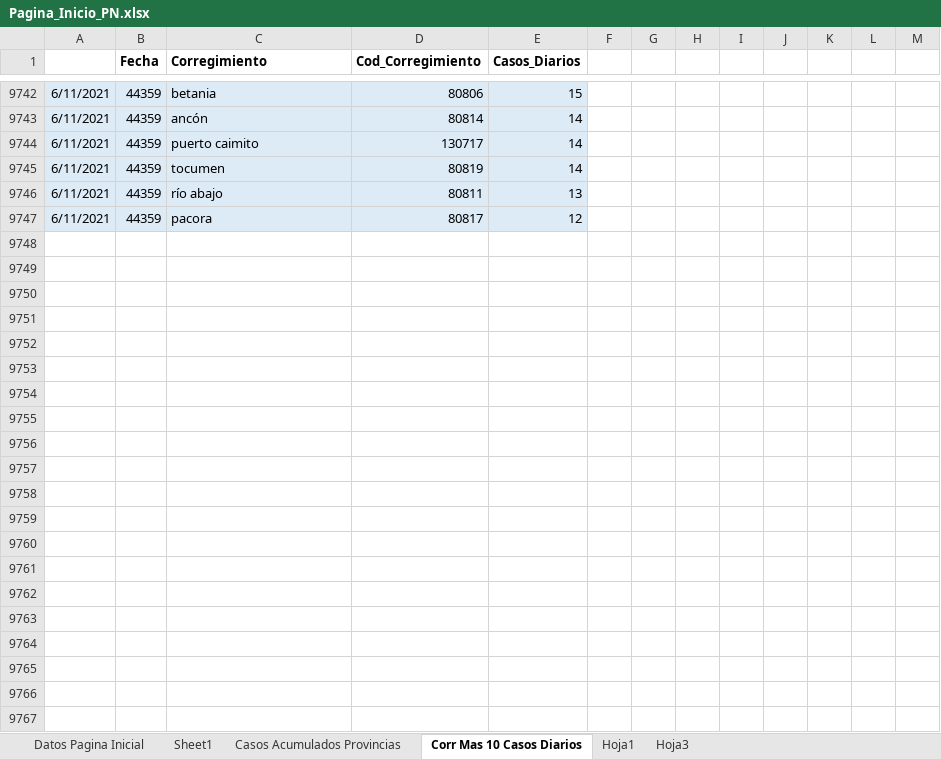
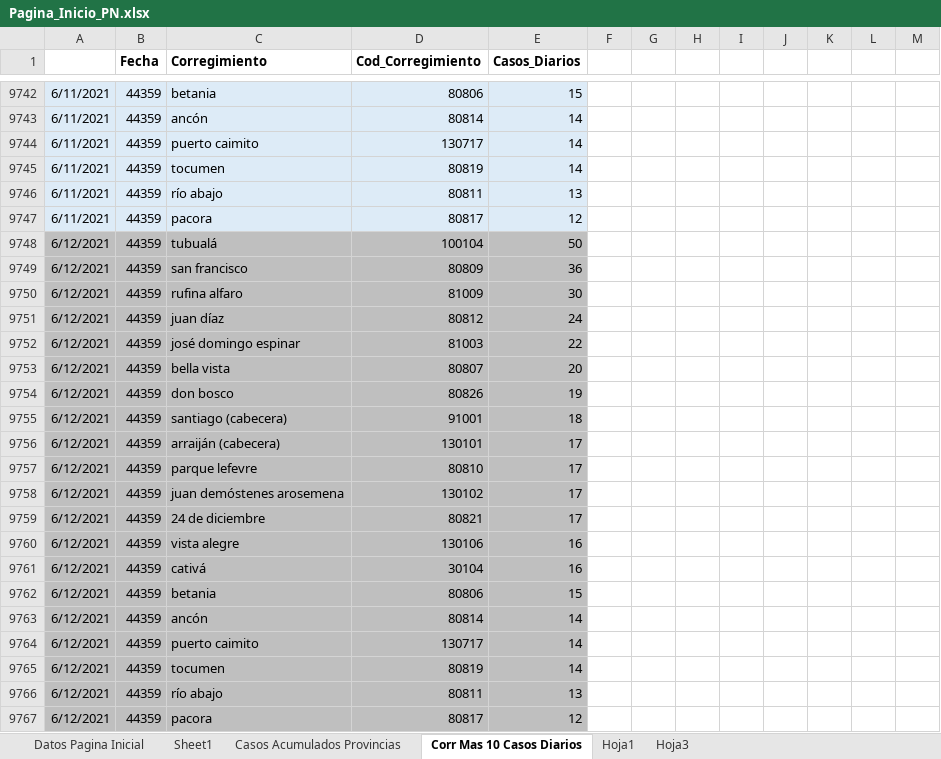
Before and after one commit to Sud-Austral/Datos_Panama, an Excel workbook: datacovidpa/Pagina_Inicio_PN.xlsx, sheet Corr Mas 10 Casos Diarios, drawn as a sheet; only a part is shown, gaps mark what is left out; values as stored, in another font and other column widths than the file's, no borders; table styles not drawn; 1 other sheet too large or unreadable and not compared; the diff names each change by its address in the sheet, - before the commit and + after, or states it on an @@ line.

```diff
--- a/datacovidpa/Pagina_Inicio_PN.xlsx (sheet Corr Mas 10 Casos Diarios)
+++ b/datacovidpa/Pagina_Inicio_PN.xlsx (sheet Corr Mas 10 Casos Diarios)
+row 9748: 6/12/2021 | 44359 | tubualá | 100104 | 50
+row 9749: 6/12/2021 | 44359 | san francisco | 80809 | 36
+row 9750: 6/12/2021 | 44359 | rufina alfaro | 81009 | 30
+row 9751: 6/12/2021 | 44359 | juan díaz | 80812 | 24
+row 9752: 6/12/2021 | 44359 | josé domingo espinar | 81003 | 22
+row 9753: 6/12/2021 | 44359 | bella vista | 80807 | 20
+row 9754: 6/12/2021 | 44359 | don bosco | 80826 | 19
+row 9755: 6/12/2021 | 44359 | santiago (cabecera) | 91001 | 18
+row 9756: 6/12/2021 | 44359 | arraiján (cabecera) | 130101 | 17
+row 9757: 6/12/2021 | 44359 | parque lefevre | 80810 | 17
+row 9758: 6/12/2021 | 44359 | juan demóstenes arosemena | 130102 | 17
+row 9759: 6/12/2021 | 44359 | 24 de diciembre | 80821 | 17
+row 9760: 6/12/2021 | 44359 | vista alegre | 130106 | 16
+row 9761: 6/12/2021 | 44359 | cativá | 30104 | 16
+row 9762: 6/12/2021 | 44359 | betania | 80806 | 15
+row 9763: 6/12/2021 | 44359 | ancón | 80814 | 14
+row 9764: 6/12/2021 | 44359 | puerto caimito | 130717 | 14
+row 9765: 6/12/2021 | 44359 | tocumen | 80819 | 14
+row 9766: 6/12/2021 | 44359 | río abajo | 80811 | 13
+row 9767: 6/12/2021 | 44359 | pacora | 80817 | 12
```
Also changed, not shown: sheet Datos Pagina Inicial, 2 other files.
